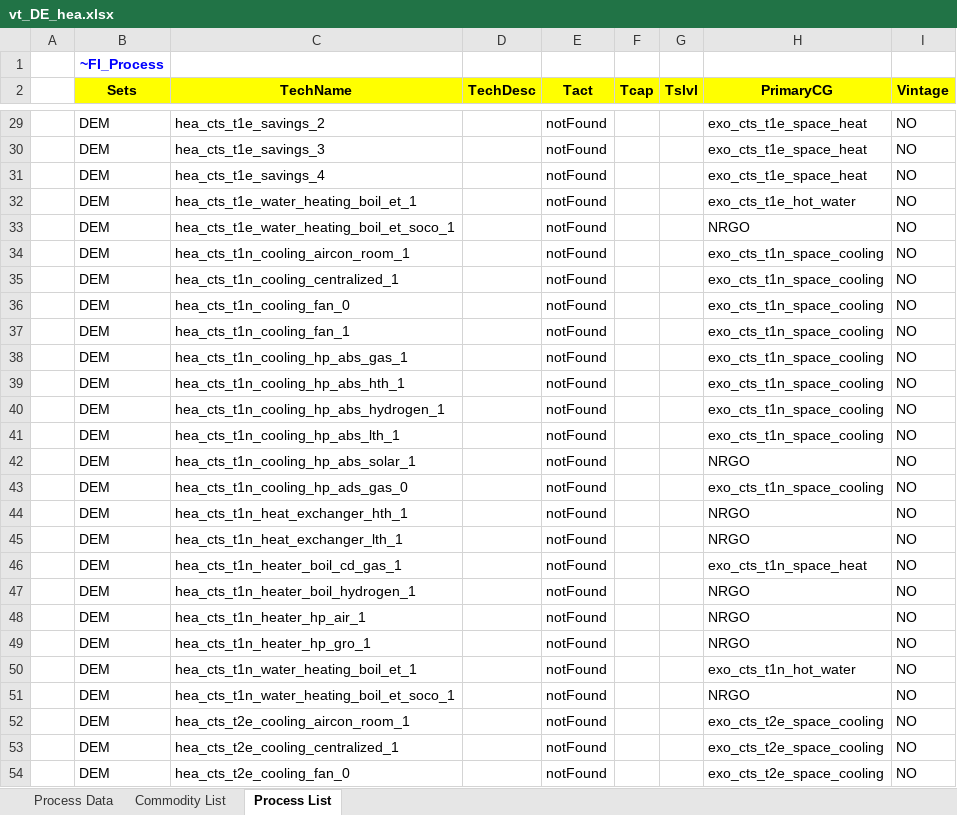
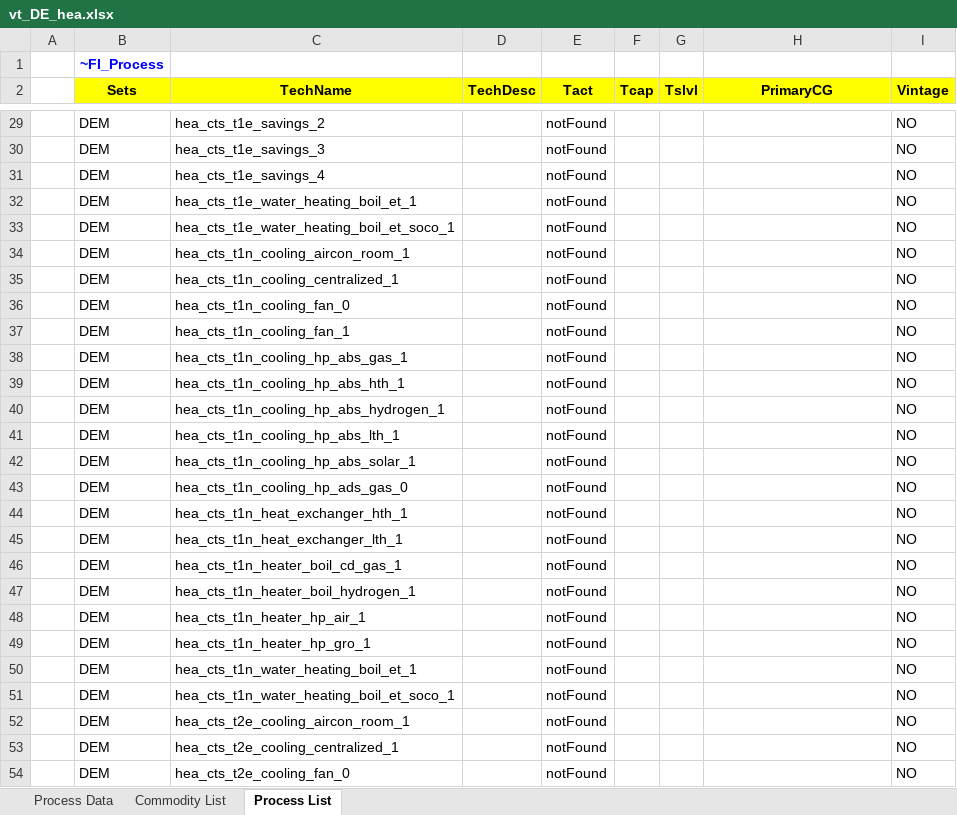
Before and after one commit to sedos-project/data_adapter_times, an Excel workbook: output_data/vt_DE_hea.xlsx, sheet Process List, drawn as a sheet; only a part is shown, gaps mark what is left out; values as stored, in another font and other column widths than the file's, no borders; the diff covers the shown part only; the diff names each change by its address in the sheet, - before the commit and + after, or states it on an @@ line.

Commit message:
update primary_cg and empty priamryCG column

```diff
--- a/output_data/vt_DE_hea.xlsx (sheet Process List)
+++ b/output_data/vt_DE_hea.xlsx (sheet Process List)
-H29:H31 (PrimaryCG): exo_cts_t1e_space_heat
+H29:H31 (PrimaryCG): (empty)
-H32 (PrimaryCG): exo_cts_t1e_hot_water
+H32 (PrimaryCG): (empty)
-H33 (PrimaryCG): NRGO
+H33 (PrimaryCG): (empty)
-H34:H41 (PrimaryCG): exo_cts_t1n_space_cooling
+H34:H41 (PrimaryCG): (empty)
-H42 (PrimaryCG): NRGO
+H42 (PrimaryCG): (empty)
-H43 (PrimaryCG): exo_cts_t1n_space_cooling
+H43 (PrimaryCG): (empty)
-H44:H45 (PrimaryCG): NRGO
+H44:H45 (PrimaryCG): (empty)
-H46 (PrimaryCG): exo_cts_t1n_space_heat
+H46 (PrimaryCG): (empty)
-H47:H49 (PrimaryCG): NRGO
+H47:H49 (PrimaryCG): (empty)
-H50 (PrimaryCG): exo_cts_t1n_hot_water
+H50 (PrimaryCG): (empty)
-H51 (PrimaryCG): NRGO
+H51 (PrimaryCG): (empty)
-H52:H54 (PrimaryCG): exo_cts_t2e_space_cooling
+H52:H54 (PrimaryCG): (empty)
```
Also changed, not shown: 519 edited cells elsewhere in this sheet, output_data/Scen_emission_all_hea.xlsx, 1 other file.
